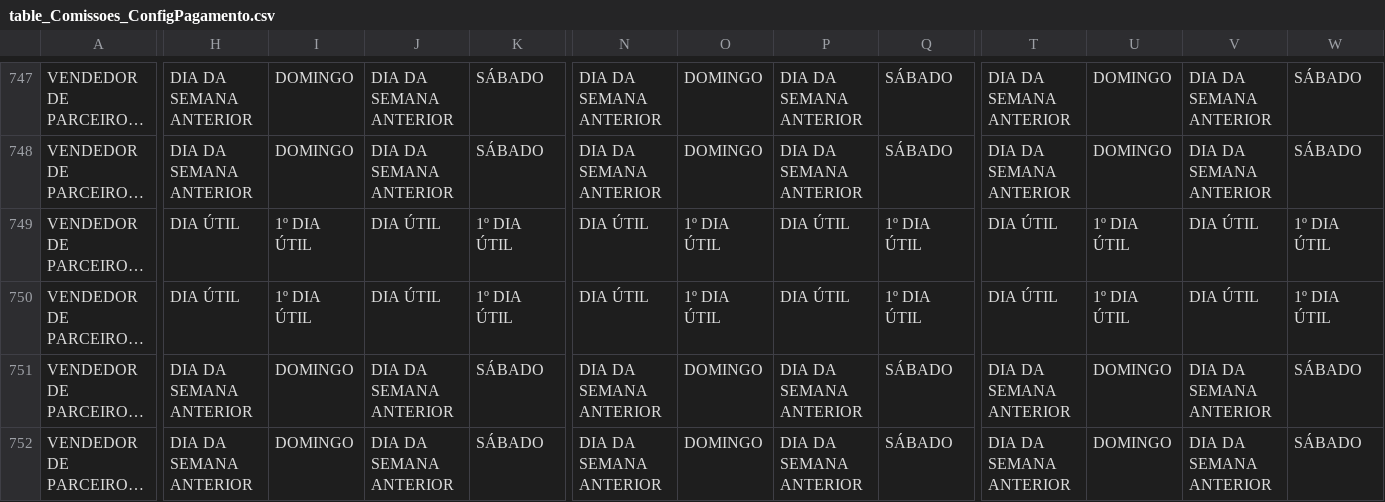
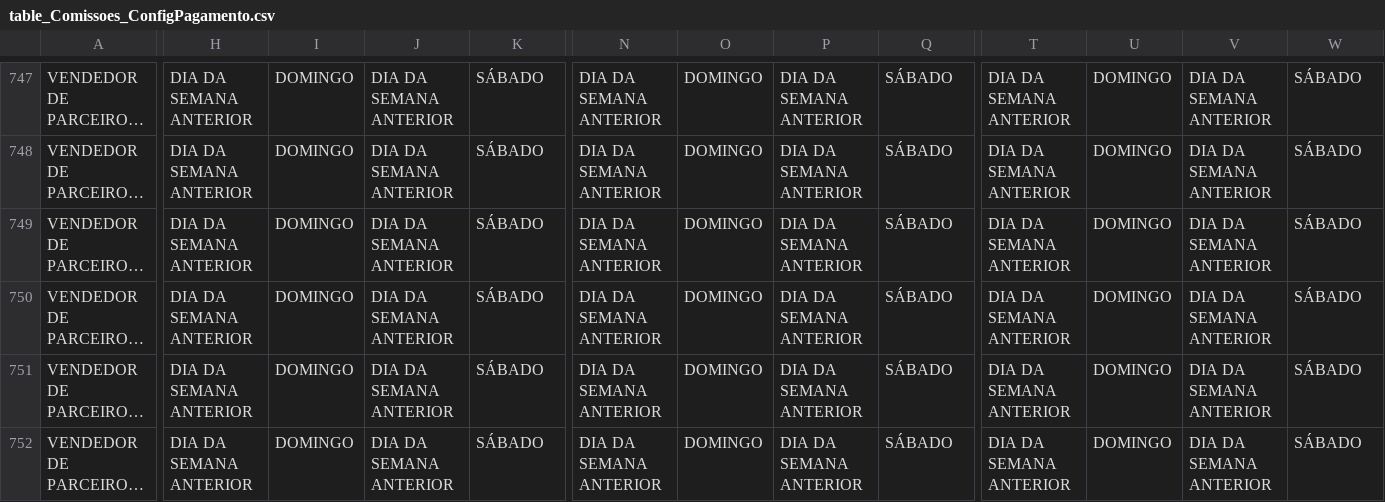
Before and after one commit to davigopi/Recibos, a CSV file: tables/table_Comissoes_ConfigPagamento.csv, drawn as a sheet; only a part is shown, gaps mark what is left out; long unchanged cells end in …; the diff names each change by its address in the sheet, - before the commit and + after, or states it on an @@ line.

```diff
--- a/tables/table_Comissoes_ConfigPagamento.csv
+++ b/tables/table_Comissoes_ConfigPagamento.csv
-H749:H750: DIA ÚTIL
+H749:H750: DIA DA SEMANA ANTERIOR
-I749:I750: 1º DIA ÚTIL
+I749:I750: DOMINGO
-J749:J750: DIA ÚTIL
+J749:J750: DIA DA SEMANA ANTERIOR
-K749:K750: 1º DIA ÚTIL
+K749:K750: SÁBADO
-N749:N750: DIA ÚTIL
+N749:N750: DIA DA SEMANA ANTERIOR
-O749:O750: 1º DIA ÚTIL
+O749:O750: DOMINGO
-P749:P750: DIA ÚTIL
+P749:P750: DIA DA SEMANA ANTERIOR
-Q749:Q750: 1º DIA ÚTIL
+Q749:Q750: SÁBADO
-T749:T750: DIA ÚTIL
+T749:T750: DIA DA SEMANA ANTERIOR
-U749:U750: 1º DIA ÚTIL
+U749:U750: DOMINGO
-V749:V750: DIA ÚTIL
+V749:V750: DIA DA SEMANA ANTERIOR
-W749:W750: 1º DIA ÚTIL
+W749:W750: SÁBADO
```
Also changed, not shown: tables/table_Cadastro_Funcionario.csv, 9 other files.
